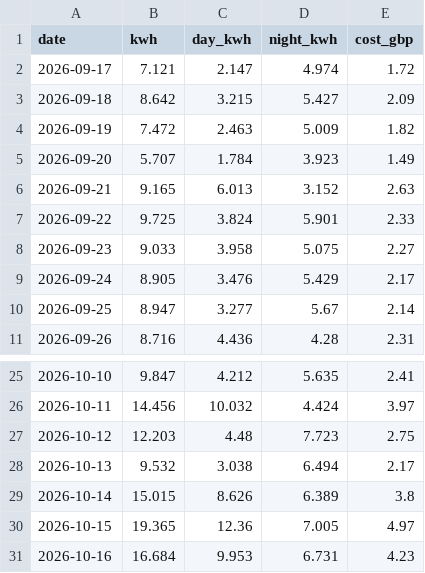
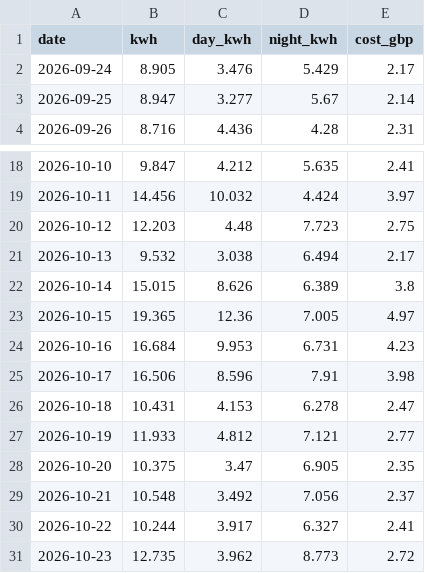
Before and after one commit to fopeoyedeko-sketch/fopeoyedeko-sketch.github.io, a CSV file: energy/data/daily.csv, drawn as a sheet; only a part is shown, gaps mark what is left out; removed rows and columns are numbered as before the commit, all else as after; the diff names each change by its address in the sheet, - before the commit and + after, or states it on an @@ line.

Commit message:
Update energy data 2026-10-26

```diff
--- a/energy/data/daily.csv
+++ b/energy/data/daily.csv
-row 2: 2026-09-17 | 7.121 | 2.147 | 4.974 | 1.72
-row 3: 2026-09-18 | 8.642 | 3.215 | 5.427 | 2.09
-row 4: 2026-09-19 | 7.472 | 2.463 | 5.009 | 1.82
-row 5: 2026-09-20 | 5.707 | 1.784 | 3.923 | 1.49
-row 6: 2026-09-21 | 9.165 | 6.013 | 3.152 | 2.63
-row 7: 2026-09-22 | 9.725 | 3.824 | 5.901 | 2.33
-row 8: 2026-09-23 | 9.033 | 3.958 | 5.075 | 2.27
+row 25: 2026-10-17 | 16.506 | 8.596 | 7.91 | 3.98
+row 26: 2026-10-18 | 10.431 | 4.153 | 6.278 | 2.47
+row 27: 2026-10-19 | 11.933 | 4.812 | 7.121 | 2.77
+row 28: 2026-10-20 | 10.375 | 3.47 | 6.905 | 2.35
+row 29: 2026-10-21 | 10.548 | 3.492 | 7.056 | 2.37
+row 30: 2026-10-22 | 10.244 | 3.917 | 6.327 | 2.41
+row 31: 2026-10-23 | 12.735 | 3.962 | 8.773 | 2.72
```
Also changed, not shown: energy/data/monthly.csv, 1 other file.
